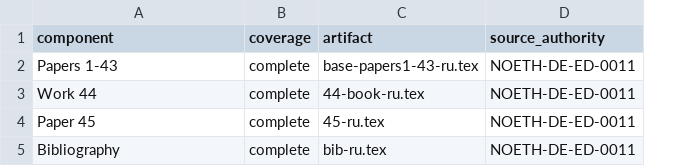
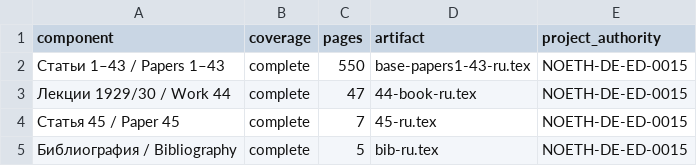
Before and after one commit to KokunoYumeto/emmy-noether-ru, a TSV file: evidence/COMPONENT_COVERAGE.tsv, drawn as a sheet; removed rows and columns are numbered as before the commit, all else as after; the diff names each change by its address in the sheet, - before the commit and + after, or states it on an @@ line.

```diff
--- a/evidence/COMPONENT_COVERAGE.tsv
+++ b/evidence/COMPONENT_COVERAGE.tsv
+column C (pages), rows 2-5: 550 | 47 | 7 | 5
-column D (source_authority), rows 2-5: all NOETH-DE-ED-0011
+column E (project_authority), rows 2-5: all NOETH-DE-ED-0015
-A2 (component): Papers 1-43
+A2 (component): Статьи 1–43 / Papers 1–43
-A3 (component): Work 44
+A3 (component): Лекции 1929/30 / Work 44
-A4 (component): Paper 45
+A4 (component): Статья 45 / Paper 45
-A5 (component): Bibliography
+A5 (component): Библиография / Bibliography
```
Also changed, not shown: 54 other files.
